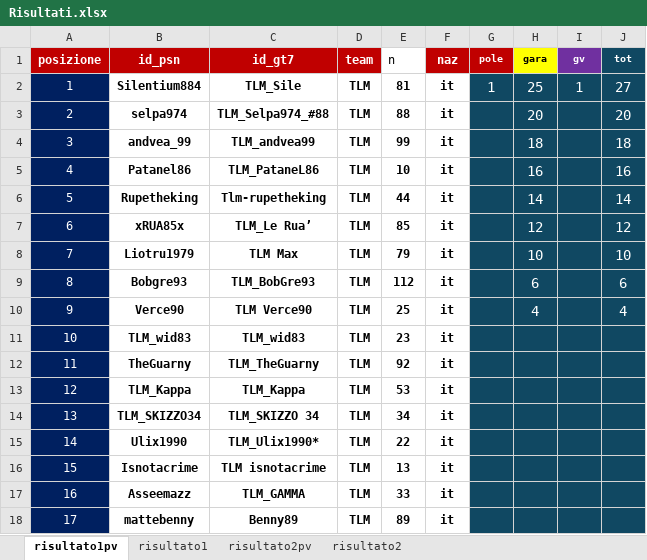
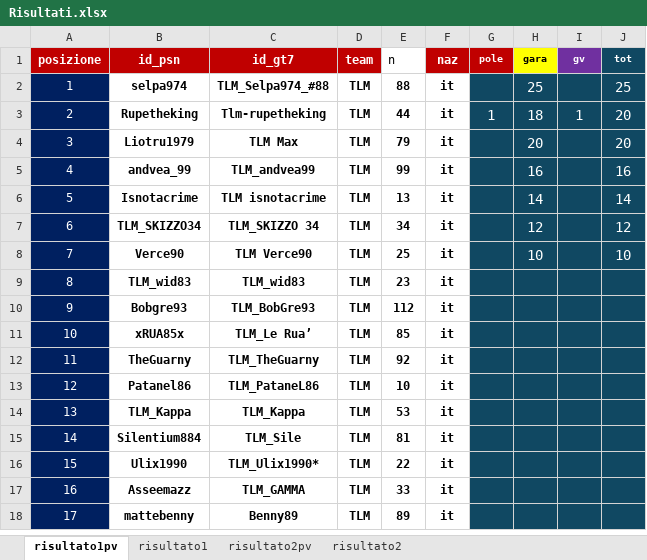
Before and after one commit to Parenji/AllTraction, an Excel workbook: backend/risultati/Risultati.xlsx, sheet risultato1pv, drawn as a sheet; values as stored, in another font and other column widths than the file's, no borders; removed rows and columns are numbered as before the commit, all else as after; the diff names each change by its address in the sheet, - before the commit and + after, or states it on an @@ line.

```diff
--- a/backend/risultati/Risultati.xlsx (sheet risultato1pv)
+++ b/backend/risultati/Risultati.xlsx (sheet risultato1pv)
-row 2: 1 | Silentium884 | TLM_Sile | TLM | 81 | it | 1 | 25 | 1 | 27
@@ column A (posizione) renumbered between rows 2 and 16 @@
-H2 (gara): 20
+H2 (gara): 25
-J2 (tot): 20
+J2 (tot): 25
-row 4: 3 | andvea_99 | TLM_andvea99 | TLM | 99 | it |  | 18 |  | 18
-row 5: 4 | Patanel86 | TLM_PataneL86 | TLM | 10 | it |  | 16 |  | 16
-G3 (pole): (empty)
+G3 (pole): 1
-H3 (gara): 14
+H3 (gara): 18
-I3 (gv): (empty)
+I3 (gv): 1
-J3 (tot): 14
+J3 (tot): 20
-row 7: 6 | xRUA85x | TLM_Le Rua’ | TLM | 85 | it |  | 12 |  | 12
-H4 (gara): 10
+H4 (gara): 20
-J4 (tot): 10
+J4 (tot): 20
-row 9: 8 | Bobgre93 | TLM_BobGre93 | TLM | 112 | it |  | 6 |  | 6
+row 5: 4 | andvea_99 | TLM_andvea99 | TLM | 99 | it |  | 16 |  | 16
+row 6: 5 | Isnotacrime | TLM isnotacrime | TLM | 13 | it |  | 14 |  | 14
+row 7: 6 | TLM_SKIZZO34 | TLM_SKIZZO 34 | TLM | 34 | it |  | 12 |  | 12
-H8 (gara): 4
+H8 (gara): 10
-J8 (tot): 4
+J8 (tot): 10
+row 10: 9 | Bobgre93 | TLM_BobGre93 | TLM | 112 | it
+row 11: 10 | xRUA85x | TLM_Le Rua’ | TLM | 85 | it
+row 13: 12 | Patanel86 | TLM_PataneL86 | TLM | 10 | it
-row 14: 13 | TLM_SKIZZO34 | TLM_SKIZZO 34 | TLM | 34 | it
+row 15: 14 | Silentium884 | TLM_Sile | TLM | 81 | it
-row 16: 15 | Isnotacrime | TLM isnotacrime | TLM | 13 | it
```
Also changed, not shown: sheet risultato1, sheet risultato2, sheet risultato2pv, formulas that keep their value, backend/TLM WORLD TOUR CLASSIFICHE.xlsm, backend/classifica/Classifiche.xlsx, 12 other files.
